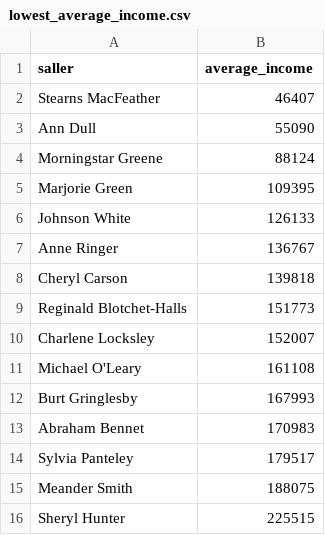
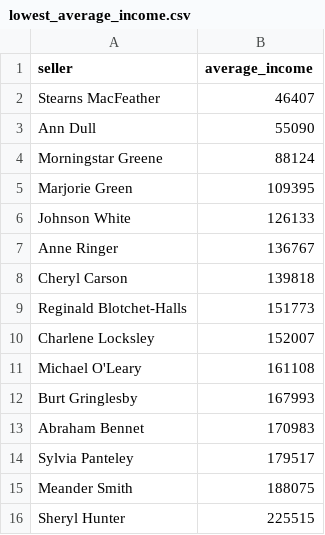
Before and after one commit to Alex17a/data-analytics-project-92, a CSV file: lowest_average_income.csv, drawn as a sheet.

Commit message:
Update lowest_average_income.csv

```diff
--- a/lowest_average_income.csv
+++ b/lowest_average_income.csv
@@ -1,2 +1,2 @@
-saller,average_income
+seller,average_income
 Stearns MacFeather,46407
```
